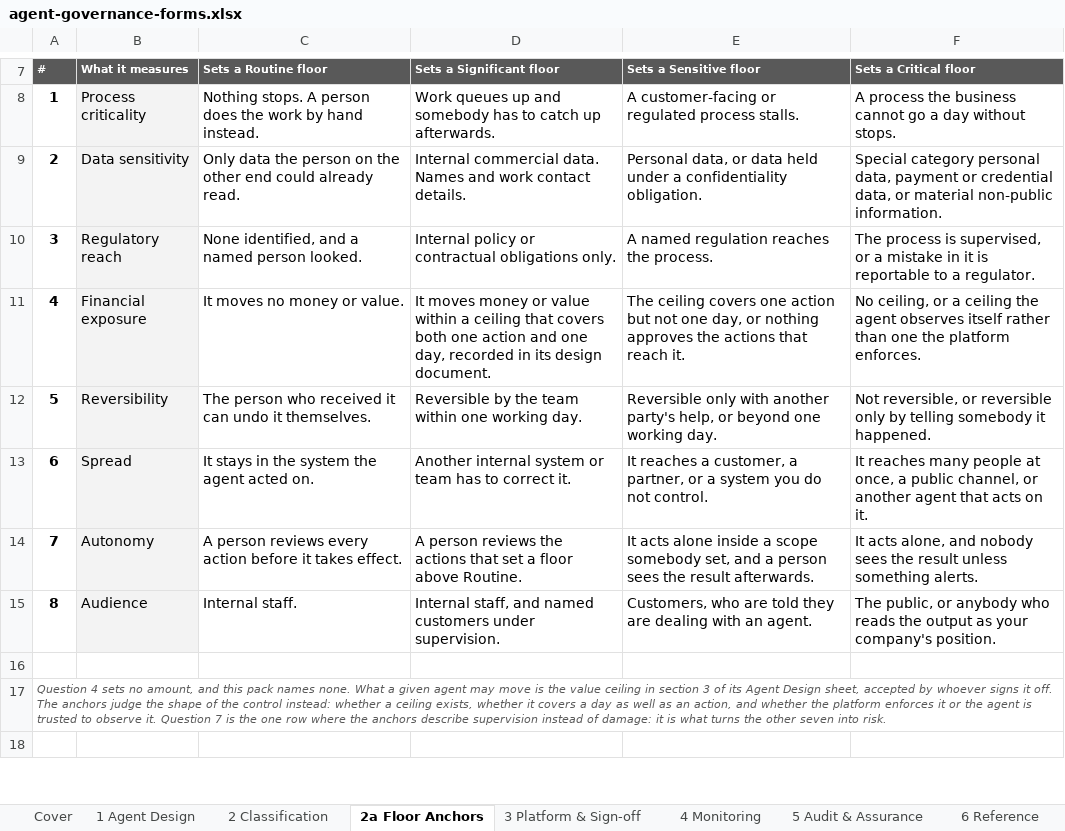
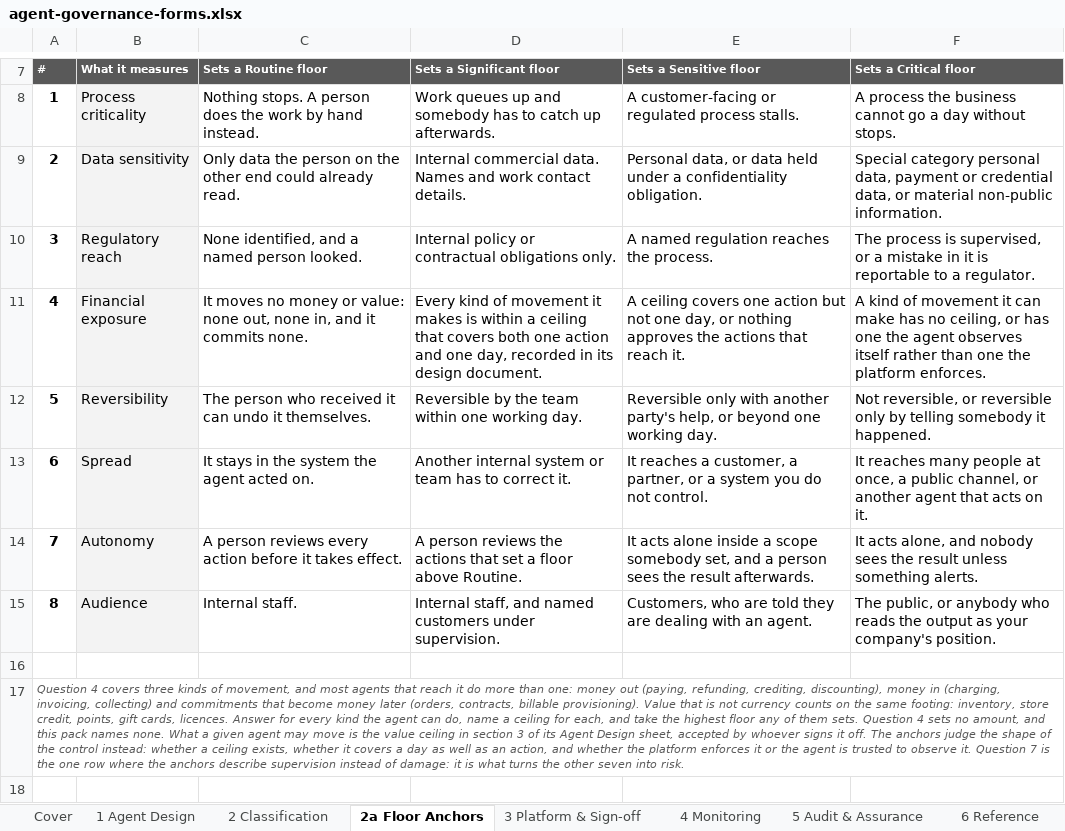
Before and after one commit to machalliance/wg-agent-adoption-operations, an Excel workbook: deliverables/agent-governance-assurance-framework/artifacts/agent-governance-forms.xlsx, sheet 2a Floor Anchors, drawn as a sheet; only a part is shown, gaps mark what is left out; values as stored, in another font and other column widths than the file's, no borders; the diff names each change by its address in the sheet, - before the commit and + after, or states it on an @@ line.

```diff
--- a/deliverables/agent-governance-assurance-framework/artifacts/agent-governance-forms.xlsx (sheet 2a Floor Anchors)
+++ b/deliverables/agent-governance-assurance-framework/artifacts/agent-governance-forms.xlsx (sheet 2a Floor Anchors)
-C11 (Sets a Routine floor): …money or value.
+C11 (Sets a Routine floor): …money or value: none out, none in, and it commits none.
-D11 (Sets a Significant floor): It moves money or value within a…
+D11 (Sets a Significant floor): Every kind of movement it makes is within a…
-E11 (Sets a Sensitive floor): The ceiling covers…
+E11 (Sets a Sensitive floor): A ceiling covers…
-F11 (Sets a Critical floor): No ceiling, or a ceiling the agent…
+F11 (Sets a Critical floor): A kind of movement it can make has no ceiling, or has one the agent…
-A17 (#): Question 4 sets no…
+A17 (#): Question 4 covers three kinds of movement, and most agents that reach it do more than one: money out (paying, refunding, crediting, discounting), money in (charging, invoicing, collecting) and commitments that become money later (orders, contracts, billable provisioning). Value that is not currency counts on the same footing: inventory, store credit, points, gift cards, licences. Answer for every kind the agent can do, name a ceiling for each, and take the highest floor any of them sets. Question 4 sets no…
```
Also changed, not shown: sheet 2 Classification, sheet 1 Agent Design, 3 other files.
